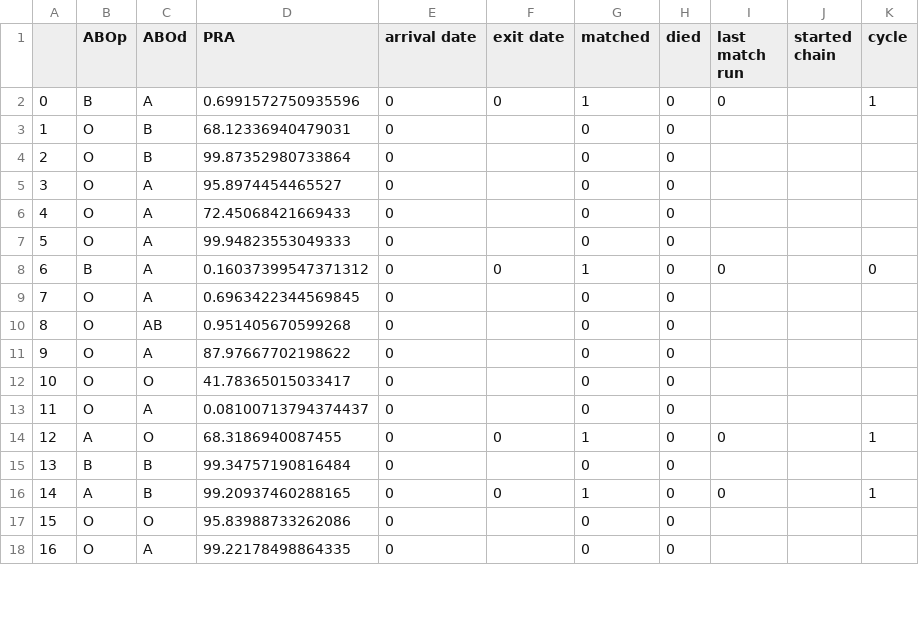
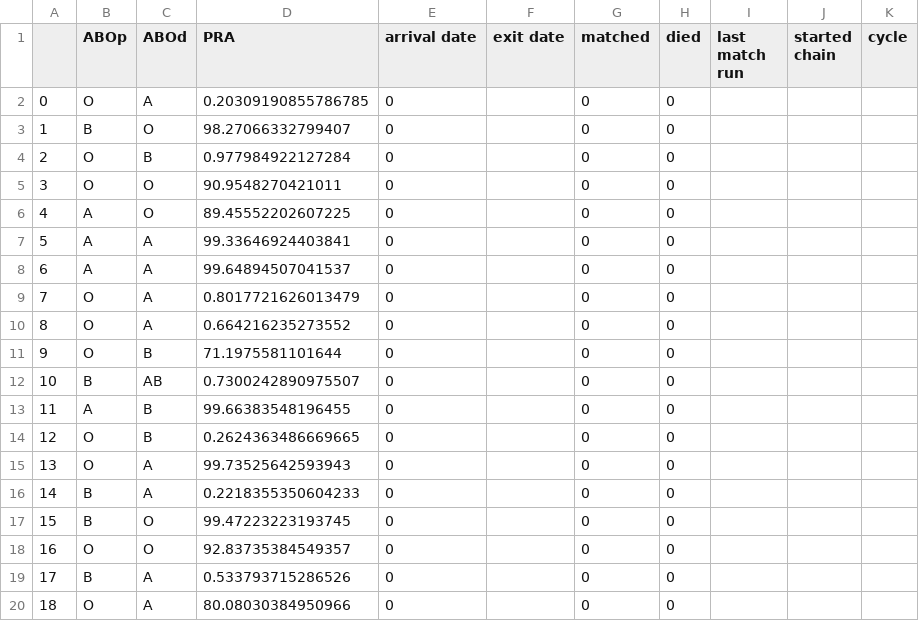
Before and after one commit to jjbl99/kidney-game, a CSV file: player0/data.csv, drawn as a sheet; only a part is shown; removed rows and columns are numbered as before the commit, all else as after; the diff covers the shown part only; the diff names each change by its address in the sheet, - before the commit and + after, or states it on an @@ line.

```diff
--- a/player0/data.csv
+++ b/player0/data.csv
-row 2: 0 | B | A | 0.6991572750935596 | 0 | 0 | 1 | 0 | 0 |  | 1
@@ column A renumbered between rows 2 and 20 @@
-C2 (ABOd): B
+C2 (ABOd): A
-D2 (PRA): 68.12336940479031
+D2 (PRA): 0.20309190855786785
+row 3: 1 | B | O | 98.27066332799407 | 0 |  | 0 | 0
-D4 (PRA): 99.87352980733864
+D4 (PRA): 0.977984922127284
-C5 (ABOd): A
+C5 (ABOd): O
-D5 (PRA): 95.8974454465527
+D5 (PRA): 90.9548270421011
+row 6: 4 | A | O | 89.45552202607225 | 0 |  | 0 | 0
-B7 (ABOp): O
+B7 (ABOp): A
-D7 (PRA): 72.45068421669433
+D7 (PRA): 99.33646924403841
+row 8: 6 | A | A | 99.64894507041537 | 0 |  | 0 | 0
-D9 (PRA): 99.94823553049333
+D9 (PRA): 0.8017721626013479
-row 8: 6 | B | A | 0.16037399547371312 | 0 | 0 | 1 | 0 | 0 |  | 0
-D10 (PRA): 0.6963422344569845
+D10 (PRA): 0.664216235273552
-C11 (ABOd): AB
+C11 (ABOd): B
-D11 (PRA): 0.951405670599268
+D11 (PRA): 71.1975581101644
-B12 (ABOp): O
+B12 (ABOp): B
-C12 (ABOd): A
+C12 (ABOd): AB
-D12 (PRA): 87.97667702198622
+D12 (PRA): 0.7300242890975507
+row 13: 11 | A | B | 99.66383548196455 | 0 |  | 0 | 0
-C14 (ABOd): O
+C14 (ABOd): B
-D14 (PRA): 41.78365015033417
+D14 (PRA): 0.2624363486669665
-D15 (PRA): 0.08100713794374437
+D15 (PRA): 99.73525642593943
-row 14: 12 | A | O | 68.3186940087455 | 0 | 0 | 1 | 0 | 0 |  | 1
-C16 (ABOd): B
+C16 (ABOd): A
-D16 (PRA): 99.34757190816484
+D16 (PRA): 0.2218355350604233
-row 16: 14 | A | B | 99.20937460288165 | 0 | 0 | 1 | 0 | 0 |  | 1
+row 17: 15 | B | O | 99.47223223193745 | 0 |  | 0 | 0
-D18 (PRA): 95.83988733262086
+D18 (PRA): 92.83735384549357
+row 19: 17 | B | A | 0.533793715286526 | 0 |  | 0 | 0
-D20 (PRA): 99.22178498864335
+D20 (PRA): 80.08030384950966
```
Also changed, not shown: 5 removed rows and 3 edited cells elsewhere in this file, player0/graph.csv, 2 other files.
